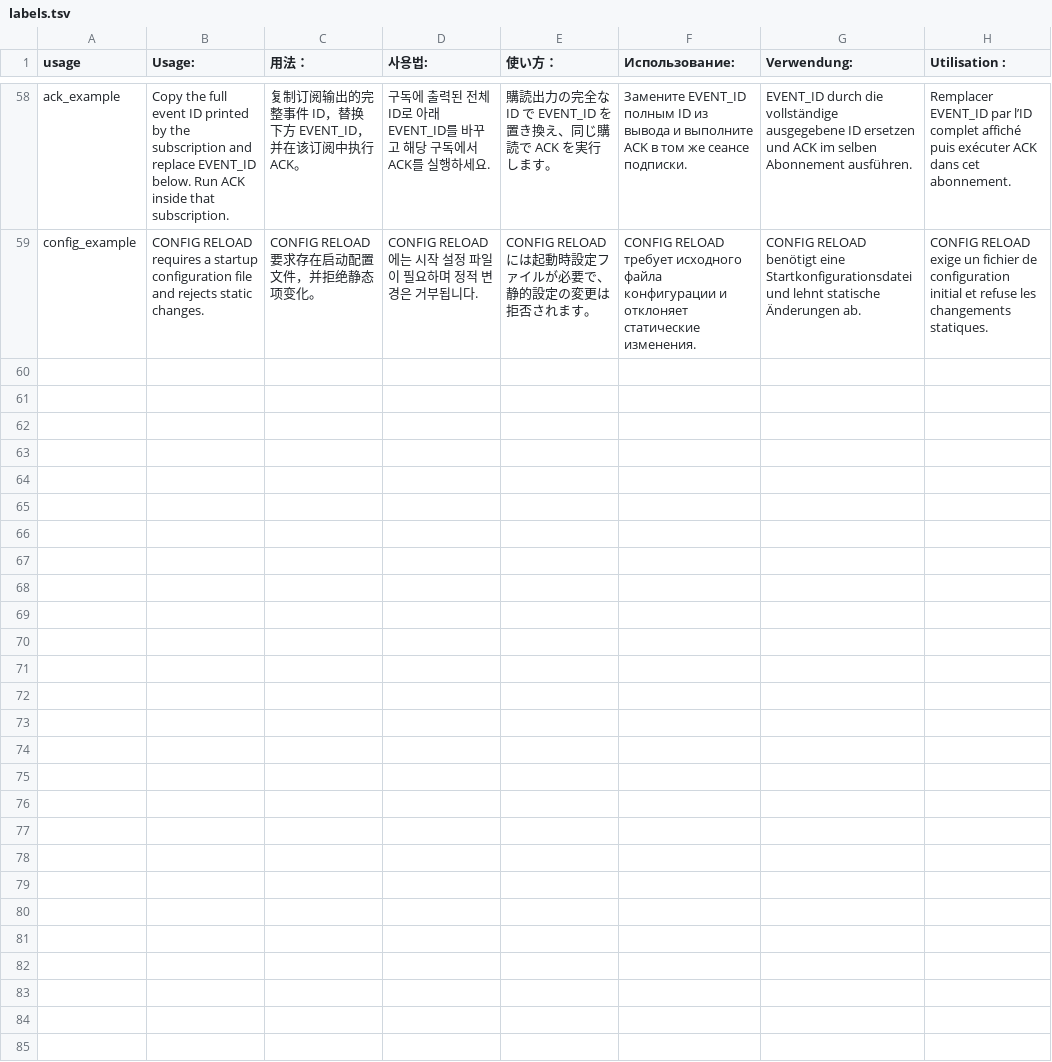
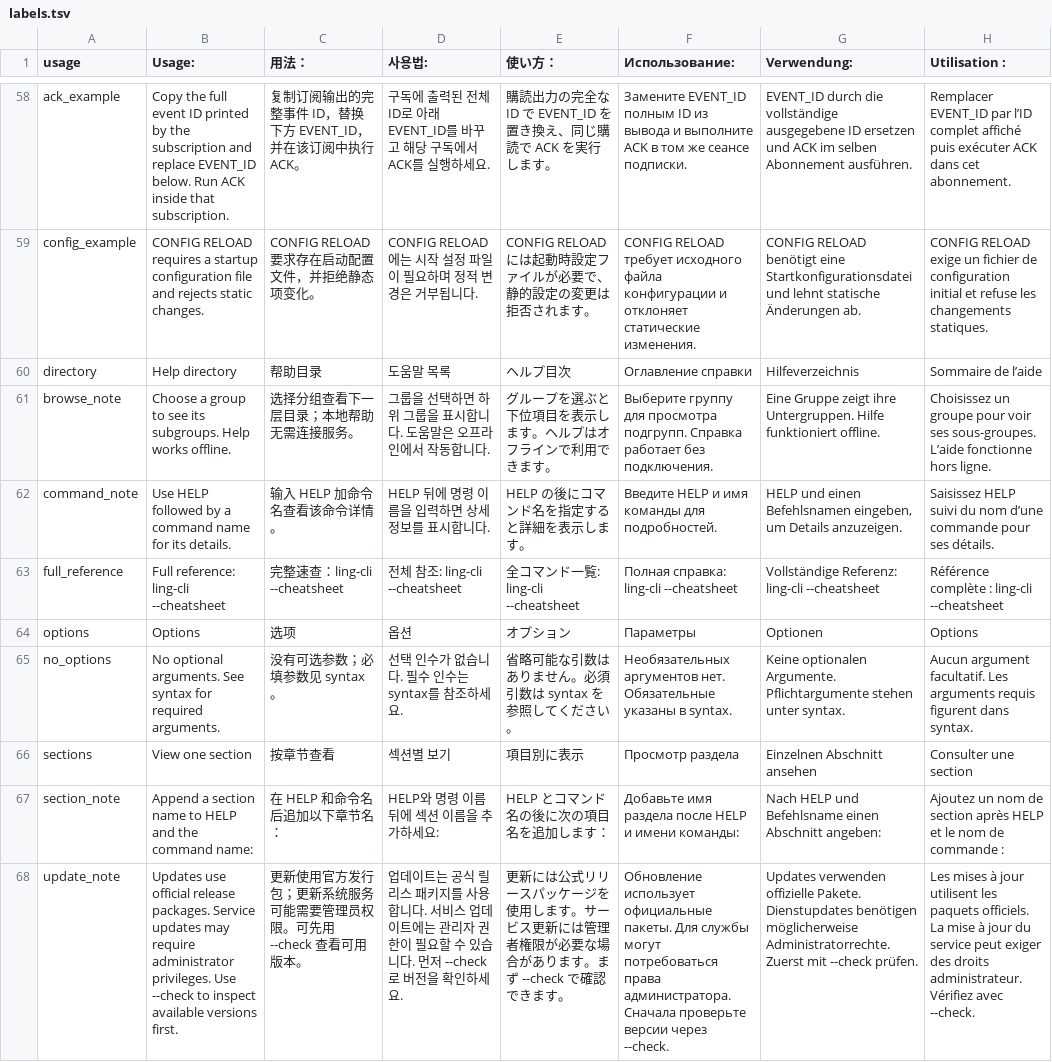
Before and after one commit to 921108257/ling, a TSV file: crates/cli-help/src/labels.tsv, drawn as a sheet; only a part is shown, gaps mark what is left out; the diff names each change by its address in the sheet, - before the commit and + after, or states it on an @@ line.

```diff
--- a/crates/cli-help/src/labels.tsv
+++ b/crates/cli-help/src/labels.tsv
+row 60: directory | Help directory | 帮助目录 | 도움말 목록 | ヘルプ目次 | Оглавление справки | Hilfeverzeichnis | Sommaire de l’aide
+row 61: browse_note | Choose a group to see its subgroups. Help works offline. | 选择分组查看下一层目录；本地帮助无需连接服务。 | 그룹을 선택하면 하위 그룹을 표시합니다. 도움말은 오프라인에서 작동합니다. | グループを選ぶと下位項目を表示します。ヘルプはオフラインで利用できます。 | Выберите группу для просмотра подгрупп. Справка работает без подключения. | Eine Gruppe zeigt ihre Untergruppen. Hilfe funktioniert offline. | Choisissez un groupe pour voir ses sous-groupes. L’aide fonctionne hors ligne.
+row 62: command_note | Use HELP followed by a command name for its details. | 输入 HELP 加命令名查看该命令详情。 | HELP 뒤에 명령 이름을 입력하면 상세 정보를 표시합니다. | HELP の後にコマンド名を指定すると詳細を表示します。 | Введите HELP и имя команды для подробностей. | HELP und einen Befehlsnamen eingeben, um Details anzuzeigen. | Saisissez HELP suivi du nom d’une commande pour ses détails.
+row 63: full_reference | Full reference: ling-cli --cheatsheet | 完整速查：ling-cli --cheatsheet | 전체 참조: ling-cli --cheatsheet | 全コマンド一覧: ling-cli --cheatsheet | Полная справка: ling-cli --cheatsheet | Vollständige Referenz: ling-cli --cheatsheet | Référence complète : ling-cli --cheatsheet
+row 64: options | Options | 选项 | 옵션 | オプション | Параметры | Optionen | Options
+row 65: no_options | No optional arguments. See syntax for required arguments. | 没有可选参数；必填参数见 syntax。 | 선택 인수가 없습니다. 필수 인수는 syntax를 참조하세요. | 省略可能な引数はありません。必須引数は syntax を参照してください。 | Необязательных аргументов нет. Обязательные указаны в syntax. | Keine optionalen Argumente. Pflichtargumente stehen unter syntax. | Aucun argument facultatif. Les arguments requis figurent dans syntax.
+row 66: sections | View one section | 按章节查看 | 섹션별 보기 | 項目別に表示 | Просмотр раздела | Einzelnen Abschnitt ansehen | Consulter une section
+row 67: section_note | Append a section name to HELP and the command name: | 在 HELP 和命令名后追加以下章节名： | HELP와 명령 이름 뒤에 섹션 이름을 추가하세요: | HELP とコマンド名の後に次の項目名を追加します： | Добавьте имя раздела после HELP и имени команды: | Nach HELP und Befehlsname einen Abschnitt angeben: | Ajoutez un nom de section après HELP et le nom de commande :
+row 68: update_note | Updates use official release packages. Service updates may require administrator privileges. Use --check to inspect available versions first. | 更新使用官方发行包；更新系统服务可能需要管理员权限。可先用 --check 查看可用版本。 | 업데이트는 공식 릴리스 패키지를 사용합니다. 서비스 업데이트에는 관리자 권한이 필요할 수 있습니다. 먼저 --check로 버전을 확인하세요. | 更新には公式リリースパッケージを使用します。サービス更新には管理者権限が必要な場合があります。まず --check で確認できます。 | Обновление использует официальные пакеты. Для службы могут потребоваться права администратора. Сначала проверьте версии через --check. | Updates verwenden offizielle Pakete. Dienstupdates benötigen möglicherweise Administratorrechte. Zuerst mit --check prüfen. | Les mises à jour utilisent les paquets officiels. La mise à jour du service peut exiger des droits administrateur. Vérifiez avec --check.
```
Also changed, not shown: crates/cli-help/src/commands.tsv, crates/cli-help/src/flags.tsv, 10 other files.
